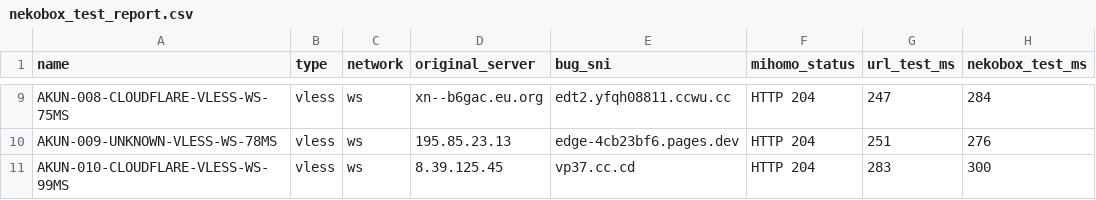
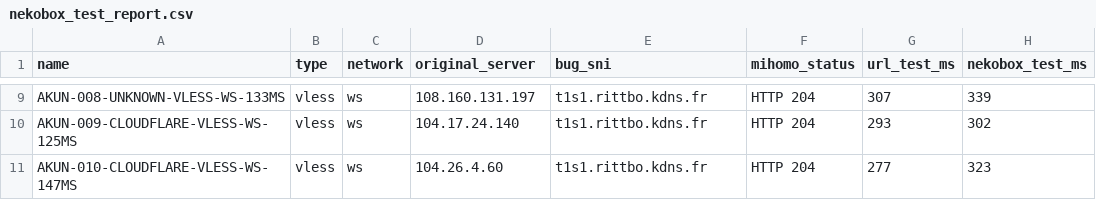
Before and after one commit to adiorany3/ConvertYAML, a CSV file: nekobox_test_report.csv, drawn as a sheet; only a part is shown, gaps mark what is left out; the diff covers the shown part only; the diff names each change by its address in the sheet, - before the commit and + after, or states it on an @@ line.

```diff
--- a/nekobox_test_report.csv
+++ b/nekobox_test_report.csv
-A9 (name): AKUN-008-CLOUDFLARE-VLESS-WS-75MS
+A9 (name): AKUN-008-UNKNOWN-VLESS-WS-133MS
-D9 (original_server): xn--b6gac.eu.org
+D9 (original_server): 108.160.131.197
-E9 (bug_sni): edt2.yfqh08811.ccwu.cc
+E9 (bug_sni): t1s1.rittbo.kdns.fr
-G9 (url_test_ms): 247
+G9 (url_test_ms): 307
-H9 (nekobox_test_ms): 284
+H9 (nekobox_test_ms): 339
-A10 (name): AKUN-009-UNKNOWN-VLESS-WS-78MS
+A10 (name): AKUN-009-CLOUDFLARE-VLESS-WS-125MS
-D10 (original_server): 195.85.23.13
+D10 (original_server): 104.17.24.140
-E10 (bug_sni): edge-4cb23bf6.pages.dev
+E10 (bug_sni): t1s1.rittbo.kdns.fr
-G10 (url_test_ms): 251
+G10 (url_test_ms): 293
-H10 (nekobox_test_ms): 276
+H10 (nekobox_test_ms): 302
-A11 (name): AKUN-010-CLOUDFLARE-VLESS-WS-99MS
+A11 (name): AKUN-010-CLOUDFLARE-VLESS-WS-147MS
-D11 (original_server): 8.39.125.45
+D11 (original_server): 104.26.4.60
-E11 (bug_sni): vp37.cc.cd
+E11 (bug_sni): t1s1.rittbo.kdns.fr
-G11 (url_test_ms): 283
+G11 (url_test_ms): 277
-H11 (nekobox_test_ms): 300
+H11 (nekobox_test_ms): 323
```
Also changed, not shown: 29 edited cells elsewhere in this file, urltest_report.csv, 11 other files.
